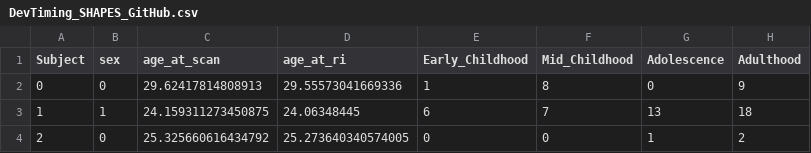
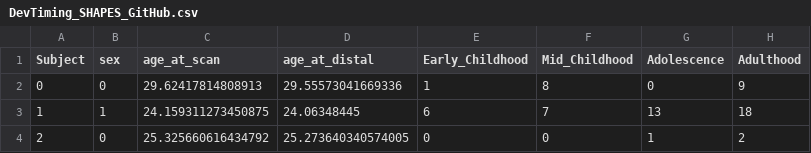
Before and after one commit to Yale-CANDLab/SLCMA_Adv_SHAPESProject, a CSV file: DevTiming_SHAPES_GitHub.csv, drawn as a sheet; only a part is shown; the diff names each change by its address in the sheet, - before the commit and + after, or states it on an @@ line.

Commit message:
Add files via upload

```diff
--- a/DevTiming_SHAPES_GitHub.csv
+++ b/DevTiming_SHAPES_GitHub.csv
-D1: age_at_ri
+D1: age_at_distal
```
